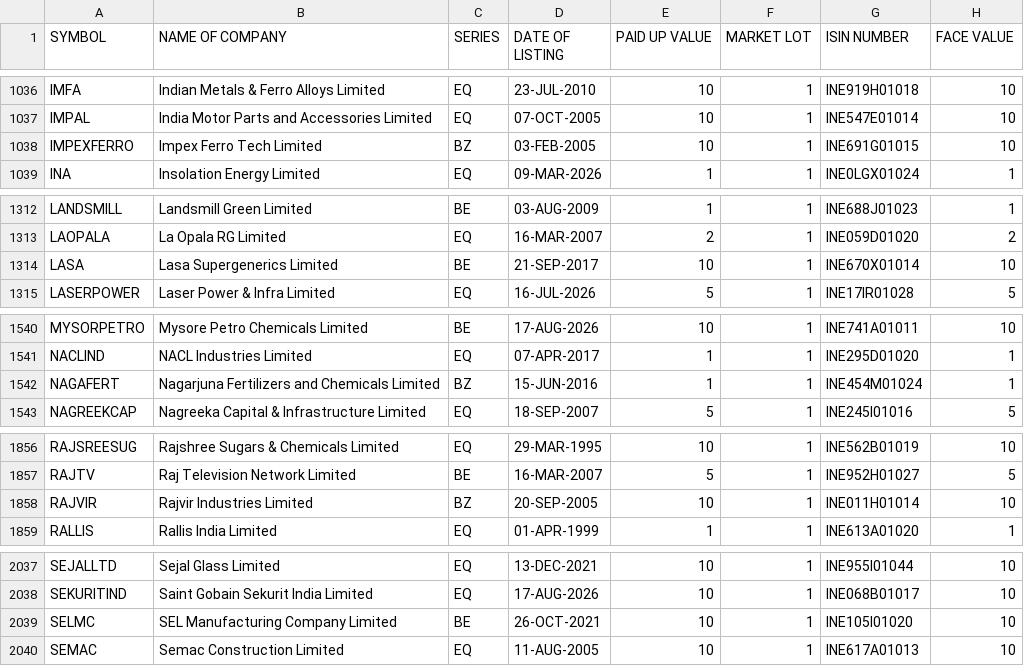
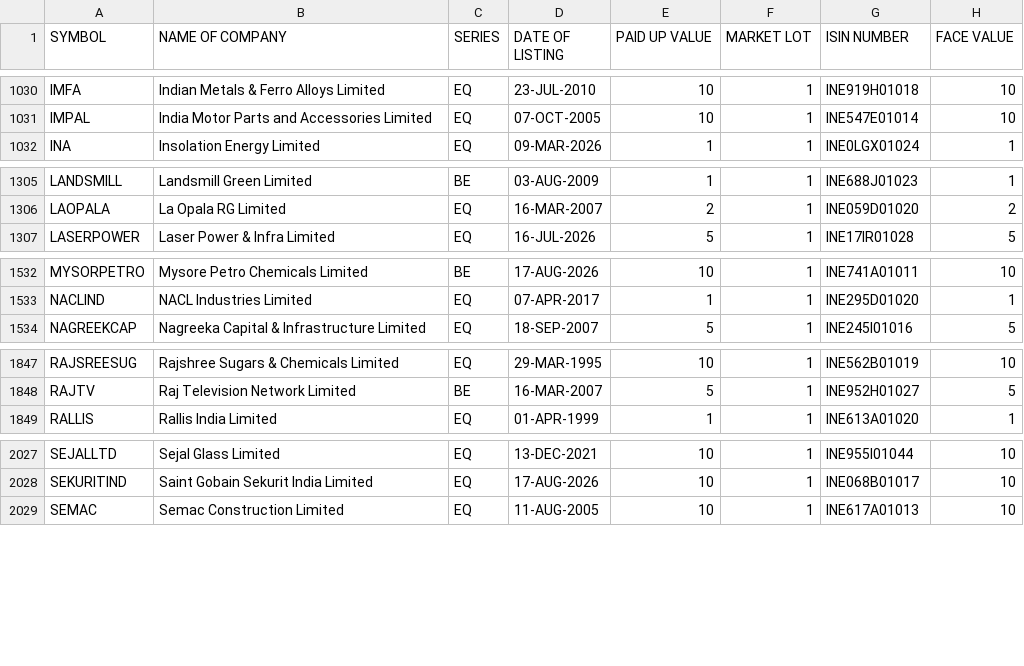
Before and after one commit to krishnaoj-stack/Stock---Dashboard, a CSV file: data/reference/nse_equity_master.csv, drawn as a sheet; only a part is shown, gaps mark what is left out; the diff covers the shown part only; the diff names each change by its address in the sheet, - before the commit and + after, or states it on an @@ line.

```diff
--- a/data/reference/nse_equity_master.csv
+++ b/data/reference/nse_equity_master.csv
-row 1038: IMPEXFERRO | Impex Ferro Tech Limited | BZ | 03-FEB-2005 | 10 | 1 | INE691G01015 | 10
-row 1314: LASA | Lasa Supergenerics Limited | BE | 21-SEP-2017 | 10 | 1 | INE670X01014 | 10
-row 1542: NAGAFERT | Nagarjuna Fertilizers and Chemicals Limited | BZ | 15-JUN-2016 | 1 | 1 | INE454M01024 | 1
-row 1858: RAJVIR | Rajvir Industries Limited | BZ | 20-SEP-2005 | 10 | 1 | INE011H01014 | 10
-row 2039: SELMC | SEL Manufacturing Company Limited | BE | 26-OCT-2021 | 10 | 1 | INE105I01020 | 10
```
Also changed, not shown: 9 removed rows and 1 edited cell elsewhere in this file, data/output/latest.csv, 1 other file.
